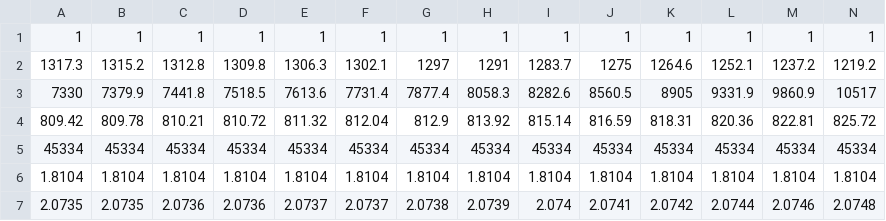
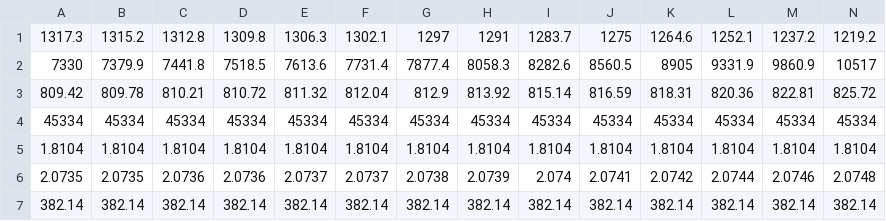
Before and after one commit to twgr/ccfs, a CSV file: Datasets/hillValley.csv, drawn as a sheet; only a part is shown; the shorter side is filled out with more unchanged rows; rows hold the shown columns only; the diff names each change by its address in the sheet, - before the commit and + after, or states it on an @@ line.

```diff
--- a/Datasets/hillValley.csv
+++ b/Datasets/hillValley.csv
-row 1: 1 | 1 | 1 | 1 | 1 | 1 | 1 | 1 | 1 | 1 | 1 | 1 | 1 | 1
```
Also changed, not shown: Datasets/hillValleyNoisy.csv, Datasets/ionosphere.csv, 39 other files.
